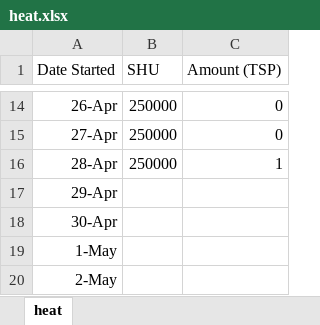
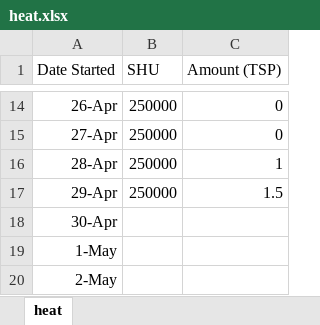
Before and after one commit to 210ethan/210ethan.github.io, an Excel workbook: research/media/heat.xlsx, sheet heat, drawn as a sheet; only a part is shown, gaps mark what is left out; values as stored, in another font and other column widths than the file's, no borders; charts and pictures not drawn; the diff names each change by its address in the sheet, - before the commit and + after, or states it on an @@ line.

```diff
--- a/research/media/heat.xlsx (sheet heat)
+++ b/research/media/heat.xlsx (sheet heat)
-B17 (SHU): (empty)
+B17 (SHU): 250000
-C17 (Amount (TSP)): (empty)
+C17 (Amount (TSP)): 1.5
```
Also changed, not shown: charts or pictures, 2 other files.
